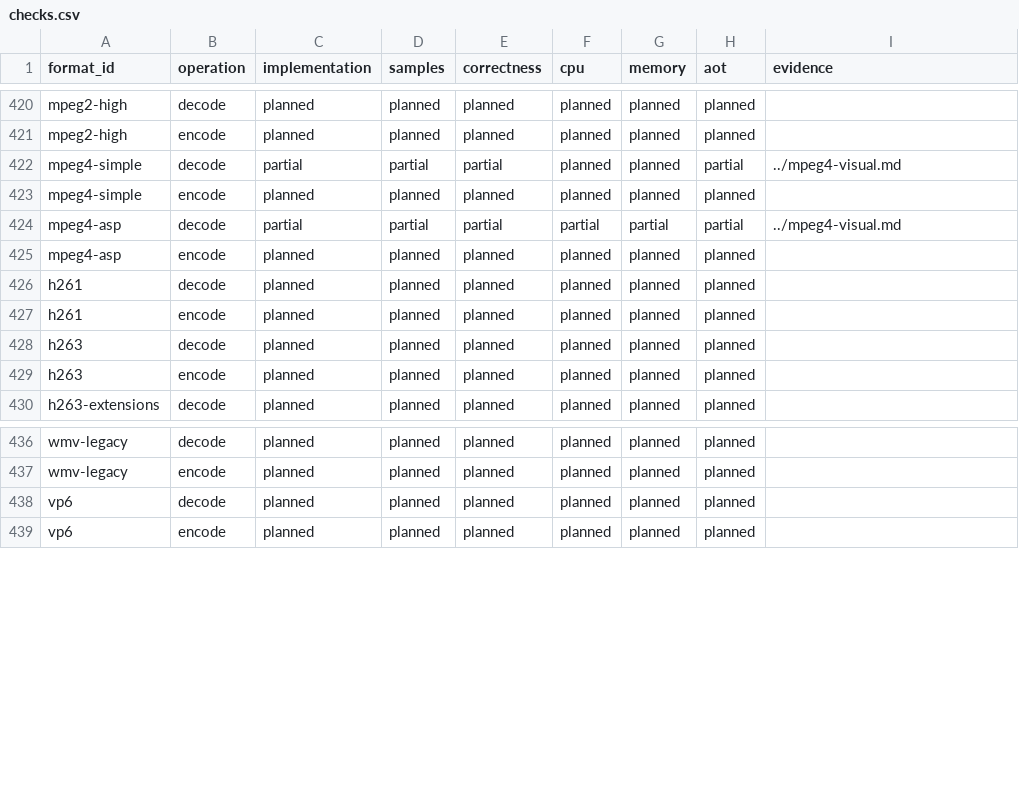
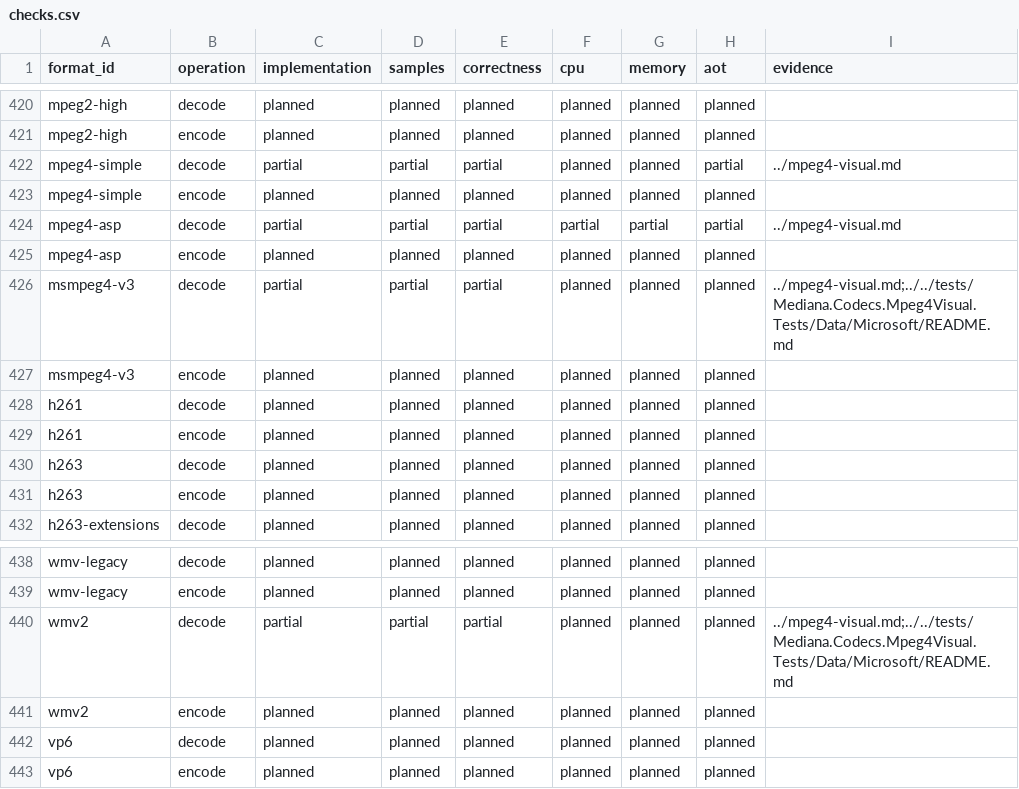
Before and after one commit to bvdcode/Mediana, a CSV file: docs/formats/checks.csv, drawn as a sheet; only a part is shown, gaps mark what is left out.

```diff
--- a/docs/formats/checks.csv
+++ b/docs/formats/checks.csv
@@ -425,2 +425,4 @@ mpeg4-asp,decode,partial,partial,partial,partial,partial,partial,../mpeg4-visual
 mpeg4-asp,encode,planned,planned,planned,planned,planned,planned,
+msmpeg4-v3,decode,partial,partial,partial,planned,planned,planned,../mpeg4-visual.md;../../tests/Mediana.Codecs.Mpeg4Visual.Tests/Data/Microsoft/README.md
+msmpeg4-v3,encode,planned,planned,planned,planned,planned,planned,
 h261,decode,planned,planned,planned,planned,planned,planned,
@@ -437,2 +439,4 @@ wmv-legacy,decode,planned,planned,planned,planned,planned,planned,
 wmv-legacy,encode,planned,planned,planned,planned,planned,planned,
+wmv2,decode,partial,partial,partial,planned,planned,planned,../mpeg4-visual.md;../../tests/Mediana.Codecs.Mpeg4Visual.Tests/Data/Microsoft/README.md
+wmv2,encode,planned,planned,planned,planned,planned,planned,
 vp6,decode,planned,planned,planned,planned,planned,planned,
```
Also changed, not shown: docs/formats/catalog.csv, 37 other files.
